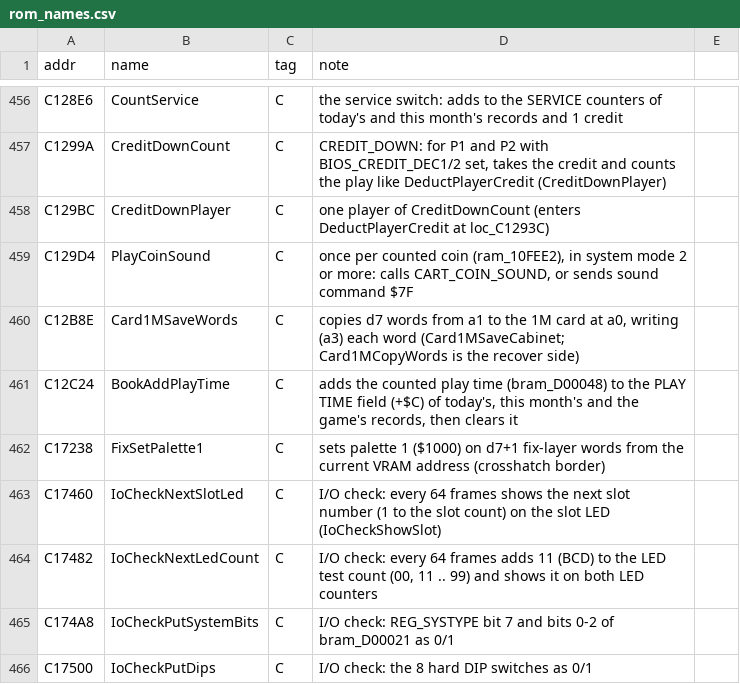
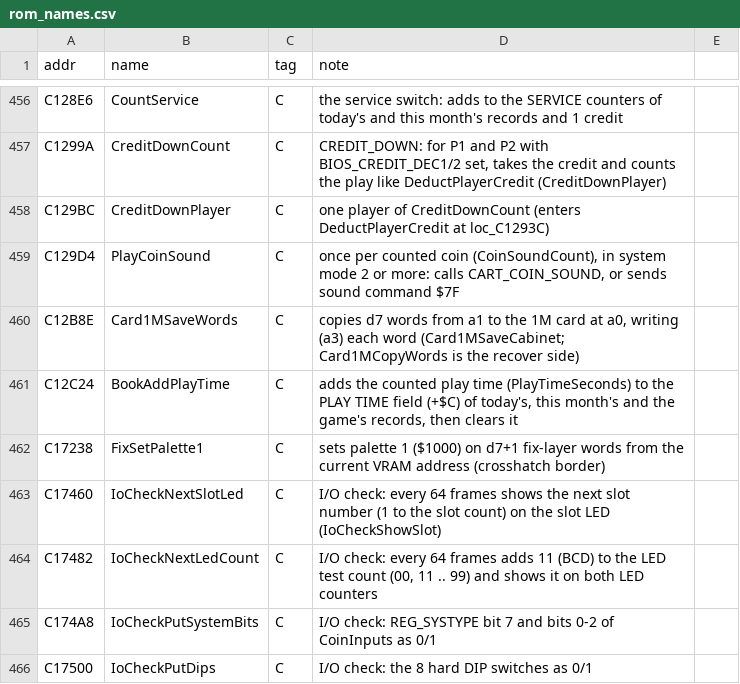
Before and after one commit to Raphael-Boichot/Neo-Geo-sp-s2-bios-disassembly, a CSV file: symbols/rom_names.csv, drawn as a sheet; only a part is shown, gaps mark what is left out; the diff covers the shown part only.

```diff
--- a/symbols/rom_names.csv
+++ b/symbols/rom_names.csv
@@ -458,5 +458,5 @@ C1299A,CreditDownCount,C,"CREDIT_DOWN: for P1 and P2 with BIOS_CREDIT_DEC1/2 set
 C129BC,CreditDownPlayer,C,one player of CreditDownCount (enters DeductPlayerCredit at loc_C1293C)
-C129D4,PlayCoinSound,C,"once per counted coin (ram_10FEE2), in system mode 2 or more: calls CART_COIN_SOUND, or sends sound command $7F"
+C129D4,PlayCoinSound,C,"once per counted coin (CoinSoundCount), in system mode 2 or more: calls CART_COIN_SOUND, or sends sound command $7F"
 C12B8E,Card1MSaveWords,C,"copies d7 words from a1 to the 1M card at a0, writing (a3) each word (Card1MSaveCabinet; Card1MCopyWords is the recover side)"
-C12C24,BookAddPlayTime,C,"adds the counted play time (bram_D00048) to the PLAY TIME field (+$C) of today's, this month's and the game's records, then clears it"
+C12C24,BookAddPlayTime,C,"adds the counted play time (PlayTimeSeconds) to the PLAY TIME field (+$C) of today's, this month's and the game's records, then clears it"
 C17238,FixSetPalette1,C,sets palette 1 ($1000) on d7+1 fix-layer words from the current VRAM address (crosshatch border)
@@ -464,3 +464,3 @@ C17460,IoCheckNextSlotLed,C,I/O check: every 64 frames shows the next slot numbe
 C17482,IoCheckNextLedCount,C,"I/O check: every 64 frames adds 11 (BCD) to the LED test count (00, 11 .. 99) and shows it on both LED counters"
-C174A8,IoCheckPutSystemBits,C,I/O check: REG_SYSTYPE bit 7 and bits 0-2 of bram_D00021 as 0/1
+C174A8,IoCheckPutSystemBits,C,I/O check: REG_SYSTYPE bit 7 and bits 0-2 of CoinInputs as 0/1
 C17500,IoCheckPutDips,C,I/O check: the 8 hard DIP switches as 0/1
```
Also changed, not shown: 43 edited cells elsewhere in this file, 16 other files.
